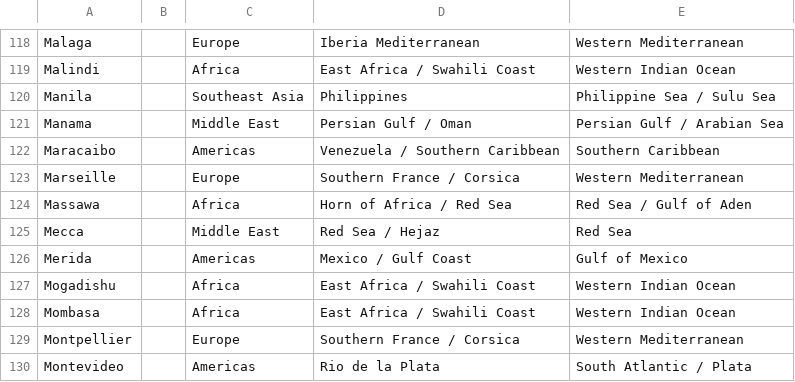
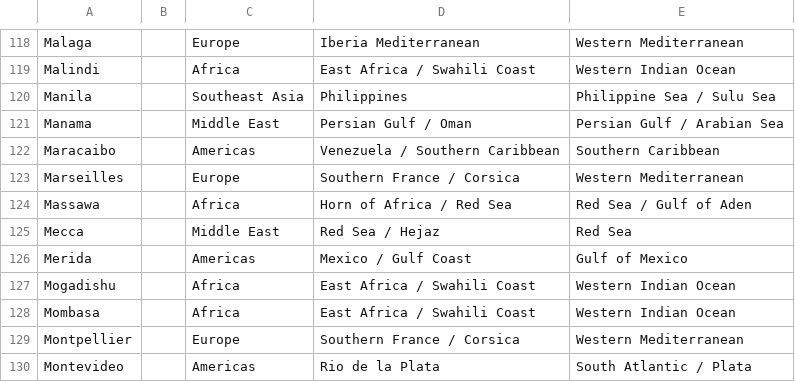
Before and after one commit to loise888999/OcrTradingBackend, a CSV file: Data/cities.csv, drawn as a sheet; only a part is shown, gaps mark what is left out.

```diff
--- a/Data/cities.csv
+++ b/Data/cities.csv
@@ -122,3 +122,3 @@ Manama,,Middle East,Persian Gulf / Oman,Persian Gulf / Arabian Sea
 Maracaibo,,Americas,Venezuela / Southern Caribbean,Southern Caribbean
-Marseille,,Europe,Southern France / Corsica,Western Mediterranean
+Marseilles,,Europe,Southern France / Corsica,Western Mediterranean
 Massawa,,Africa,Horn of Africa / Red Sea,Red Sea / Gulf of Aden
```
Also changed, not shown: Data/trade-goods.csv, 2 other files.
